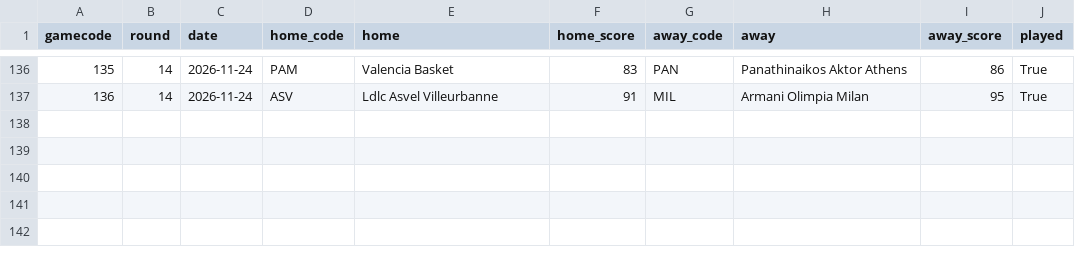
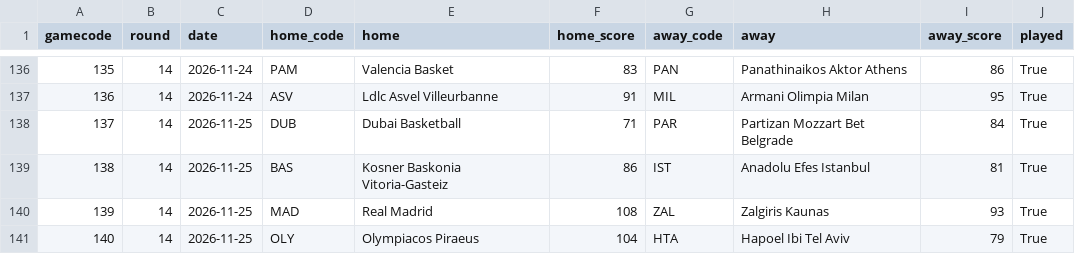
Before and after one commit to martinig94/bc-roma-2627-analysis, a CSV file: data/euroleague/results.csv, drawn as a sheet; only a part is shown, gaps mark what is left out.

```diff
--- a/data/euroleague/results.csv
+++ b/data/euroleague/results.csv
@@ -137 +137,5 @@ gamecode,round,date,home_code,home,home_score,away_code,away,away_score,played
 136,14,2026-11-24,ASV,Ldlc Asvel Villeurbanne,91,MIL,Armani Olimpia Milan,95,True
+137,14,2026-11-25,DUB,Dubai Basketball,71,PAR,Partizan Mozzart Bet Belgrade,84,True
+138,14,2026-11-25,BAS,Kosner Baskonia Vitoria-Gasteiz,86,IST,Anadolu Efes Istanbul,81,True
+139,14,2026-11-25,MAD,Real Madrid,108,ZAL,Zalgiris Kaunas,93,True
+140,14,2026-11-25,OLY,Olympiacos Piraeus,104,HTA,Hapoel Ibi Tel Aviv,79,True
```
